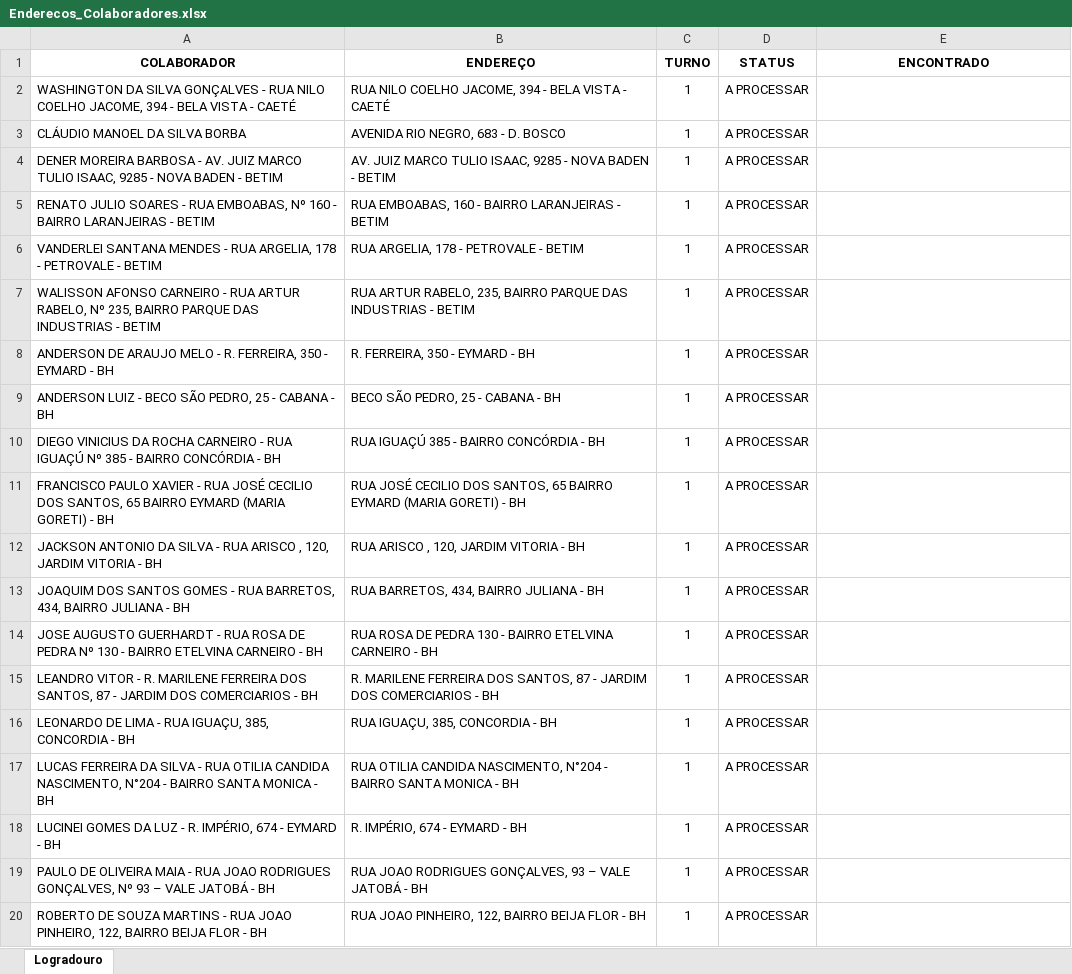
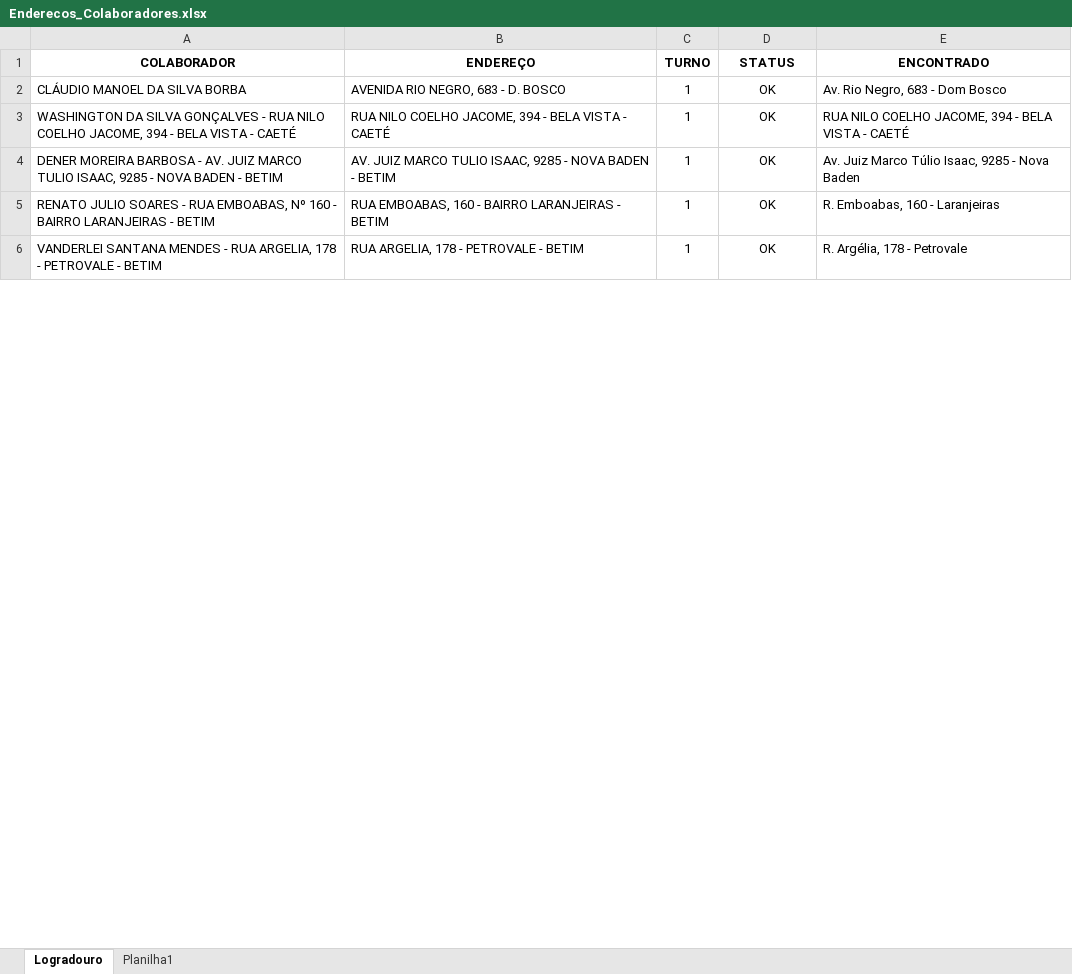
Before and after one commit to pegonsLog/localizacaoLogradouro, an Excel workbook: Enderecos_Colaboradores.xlsx, sheet Logradouro, drawn as a sheet; only a part is shown; values as stored, in another font and other column widths than the file's, no borders; conditional formats not drawn; removed rows and columns are numbered as before the commit, all else as after; the diff covers the shown part only; the diff names each change by its address in the sheet, - before the commit and + after, or states it on an @@ line.

```diff
--- a/Enderecos_Colaboradores.xlsx (sheet Logradouro)
+++ b/Enderecos_Colaboradores.xlsx (sheet Logradouro)
+sheet tab: Planilha1
-row 2: WASHINGTON DA SILVA GONÇALVES - RUA NILO COELHO JACOME, 394 - BELA VISTA - CAETÉ | RUA NILO COELHO JACOME, 394 - BELA VISTA - CAETÉ | 1 | A PROCESSAR
-D2 (STATUS): A PROCESSAR
+D2 (STATUS): OK
-E2 (ENCONTRADO): (empty)
+E2 (ENCONTRADO): Av. Rio Negro, 683 - Dom Bosco
+row 3: WASHINGTON DA SILVA GONÇALVES - RUA NILO COELHO JACOME, 394 - BELA VISTA - CAETÉ | RUA NILO COELHO JACOME, 394 - BELA VISTA - CAETÉ | 1 | OK | RUA NILO COELHO JACOME, 394 - BELA VISTA - CAETÉ
-D4:D6 (STATUS): A PROCESSAR
+D4:D6 (STATUS): OK
-E4 (ENCONTRADO): (empty)
+E4 (ENCONTRADO): Av. Juiz Marco Túlio Isaac, 9285 - Nova Baden
-E5 (ENCONTRADO): (empty)
+E5 (ENCONTRADO): R. Emboabas, 160 - Laranjeiras
-E6 (ENCONTRADO): (empty)
+E6 (ENCONTRADO): R. Argélia, 178 - Petrovale
-row 7: WALISSON AFONSO CARNEIRO - RUA ARTUR RABELO, Nº 235, BAIRRO PARQUE DAS INDUSTRIAS - BETIM | RUA ARTUR RABELO, 235, BAIRRO PARQUE DAS INDUSTRIAS - BETIM | 1 | A PROCESSAR
-row 8: ANDERSON DE ARAUJO MELO - R. FERREIRA, 350 - EYMARD - BH | R. FERREIRA, 350 - EYMARD - BH | 1 | A PROCESSAR
-row 9: ANDERSON LUIZ - BECO SÃO PEDRO, 25 - CABANA - BH | BECO SÃO PEDRO, 25 - CABANA - BH | 1 | A PROCESSAR
-row 10: DIEGO VINICIUS DA ROCHA CARNEIRO - RUA IGUAÇÚ Nº 385 - BAIRRO CONCÓRDIA - BH | RUA IGUAÇÚ 385 - BAIRRO CONCÓRDIA - BH | 1 | A PROCESSAR
-row 11: FRANCISCO PAULO XAVIER - RUA JOSÉ CECILIO DOS SANTOS, 65 BAIRRO EYMARD (MARIA GORETI) - BH | RUA JOSÉ CECILIO DOS SANTOS, 65 BAIRRO EYMARD (MARIA GORETI) - BH | 1 | A PROCESSAR
-row 12: JACKSON ANTONIO DA SILVA - RUA ARISCO , 120, JARDIM VITORIA - BH | RUA ARISCO , 120, JARDIM VITORIA - BH | 1 | A PROCESSAR
-row 13: JOAQUIM DOS SANTOS GOMES - RUA BARRETOS, 434, BAIRRO JULIANA - BH | RUA BARRETOS, 434, BAIRRO JULIANA - BH | 1 | A PROCESSAR
-row 14: JOSE AUGUSTO GUERHARDT - RUA ROSA DE PEDRA Nº 130 - BAIRRO ETELVINA CARNEIRO - BH | RUA ROSA DE PEDRA 130 - BAIRRO ETELVINA CARNEIRO - BH | 1 | A PROCESSAR
-row 15: LEANDRO VITOR - R. MARILENE FERREIRA DOS SANTOS, 87 - JARDIM DOS COMERCIARIOS - BH | R. MARILENE FERREIRA DOS SANTOS, 87 - JARDIM DOS COMERCIARIOS - BH | 1 | A PROCESSAR
-row 16: LEONARDO DE LIMA - RUA IGUAÇU, 385, CONCORDIA - BH | RUA IGUAÇU, 385, CONCORDIA - BH | 1 | A PROCESSAR
-row 17: LUCAS FERREIRA DA SILVA - RUA OTILIA CANDIDA NASCIMENTO, N°204 - BAIRRO SANTA MONICA - BH | RUA OTILIA CANDIDA NASCIMENTO, N°204 - BAIRRO SANTA MONICA - BH | 1 | A PROCESSAR
-row 18: LUCINEI GOMES DA LUZ - R. IMPÉRIO, 674 - EYMARD - BH | R. IMPÉRIO, 674 - EYMARD - BH | 1 | A PROCESSAR
-row 19: PAULO DE OLIVEIRA MAIA - RUA JOAO RODRIGUES GONÇALVES, Nº 93 – VALE JATOBÁ - BH | RUA JOAO RODRIGUES GONÇALVES, 93 – VALE JATOBÁ - BH | 1 | A PROCESSAR
-row 20: ROBERTO DE SOUZA MARTINS - RUA JOAO PINHEIRO, 122, BAIRRO BEIJA FLOR - BH | RUA JOAO PINHEIRO, 122, BAIRRO BEIJA FLOR - BH | 1 | A PROCESSAR
```
Also changed, not shown: 89 removed rows and 2 edited cells elsewhere in this sheet, formulas that keep their value, 6 other files.
